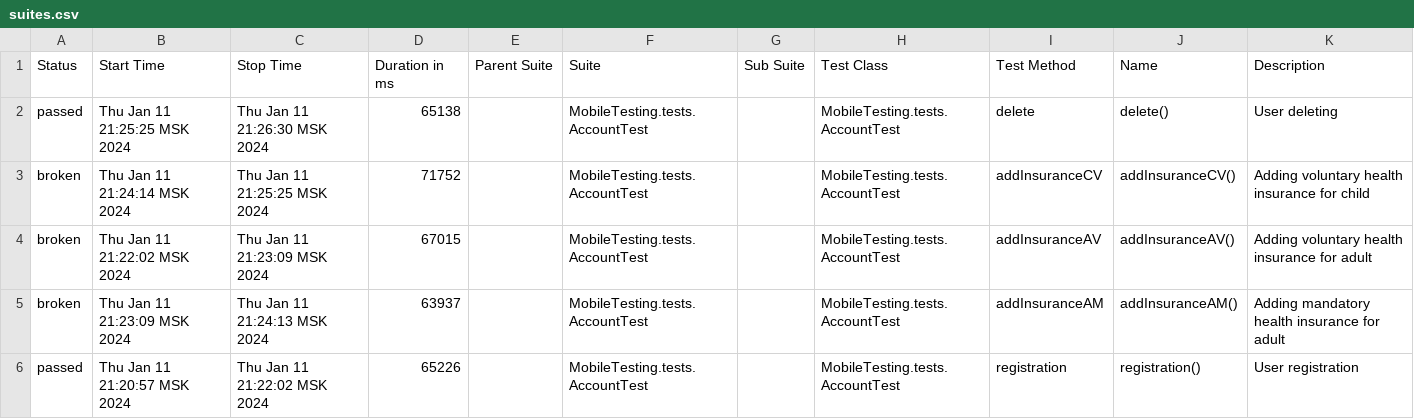
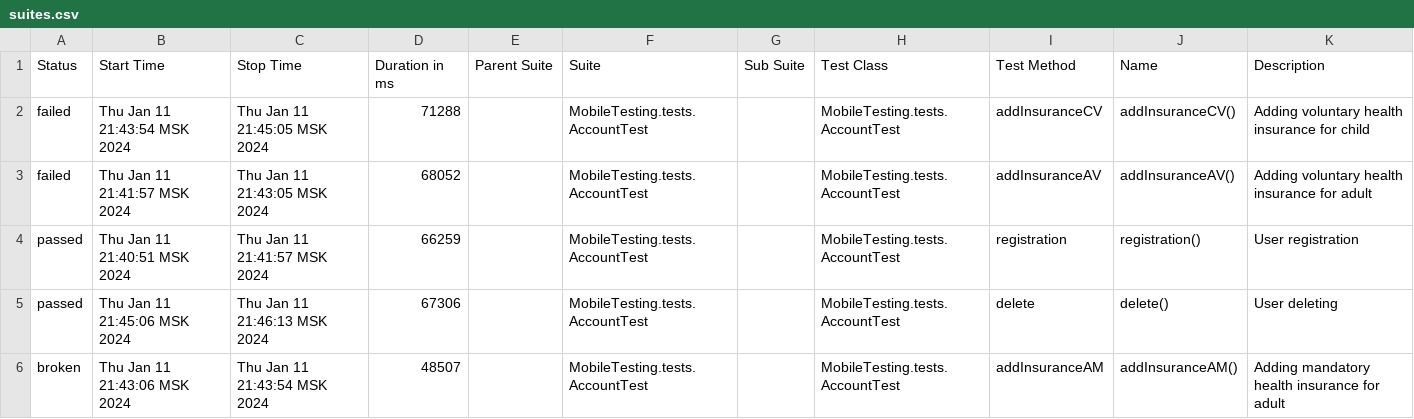
Before and after one commit to devops-ot/allure, a CSV file: data/suites.csv, drawn as a sheet.

```diff
--- a/data/suites.csv
+++ b/data/suites.csv
@@ -1,6 +1,6 @@
 "Status","Start Time","Stop Time","Duration in ms","Parent Suite","Suite","Sub Suite","Test Class","Test Method","Name","Description"
-"passed","Thu Jan 11 21:25:25 MSK 2024","Thu Jan 11 21:26:30 MSK 2024","65138","","MobileTesting.tests.AccountTest","","MobileTesting.tests.AccountTest","delete","delete()","User deleting"
-"broken","Thu Jan 11 21:24:14 MSK 2024","Thu Jan 11 21:25:25 MSK 2024","71752","","MobileTesting.tests.AccountTest","","MobileTesting.tests.AccountTest","addInsuranceCV","addInsuranceCV()","Adding voluntary health insurance for child"
-"broken","Thu Jan 11 21:22:02 MSK 2024","Thu Jan 11 21:23:09 MSK 2024","67015","","MobileTesting.tests.AccountTest","","MobileTesting.tests.AccountTest","addInsuranceAV","addInsuranceAV()","Adding voluntary health insurance for adult"
-"broken","Thu Jan 11 21:23:09 MSK 2024","Thu Jan 11 21:24:13 MSK 2024","63937","","MobileTesting.tests.AccountTest","","MobileTesting.tests.AccountTest","addInsuranceAM","addInsuranceAM()","Adding mandatory health insurance for adult"
-"passed","Thu Jan 11 21:20:57 MSK 2024","Thu Jan 11 21:22:02 MSK 2024","65226","","MobileTesting.tests.AccountTest","","MobileTesting.tests.AccountTest","registration","registration()","User registration"
+"failed","Thu Jan 11 21:43:54 MSK 2024","Thu Jan 11 21:45:05 MSK 2024","71288","","MobileTesting.tests.AccountTest","","MobileTesting.tests.AccountTest","addInsuranceCV","addInsuranceCV()","Adding voluntary health insurance for child"
+"failed","Thu Jan 11 21:41:57 MSK 2024","Thu Jan 11 21:43:05 MSK 2024","68052","","MobileTesting.tests.AccountTest","","MobileTesting.tests.AccountTest","addInsuranceAV","addInsuranceAV()","Adding voluntary health insurance for adult"
+"passed","Thu Jan 11 21:40:51 MSK 2024","Thu Jan 11 21:41:57 MSK 2024","66259","","MobileTesting.tests.AccountTest","","MobileTesting.tests.AccountTest","registration","registration()","User registration"
+"passed","Thu Jan 11 21:45:06 MSK 2024","Thu Jan 11 21:46:13 MSK 2024","67306","","MobileTesting.tests.AccountTest","","MobileTesting.tests.AccountTest","delete","delete()","User deleting"
+"broken","Thu Jan 11 21:43:06 MSK 2024","Thu Jan 11 21:43:54 MSK 2024","48507","","MobileTesting.tests.AccountTest","","MobileTesting.tests.AccountTest","addInsuranceAM","addInsuranceAM()","Adding mandatory health insurance for adult"
```
Also changed, not shown: 27 other files.
